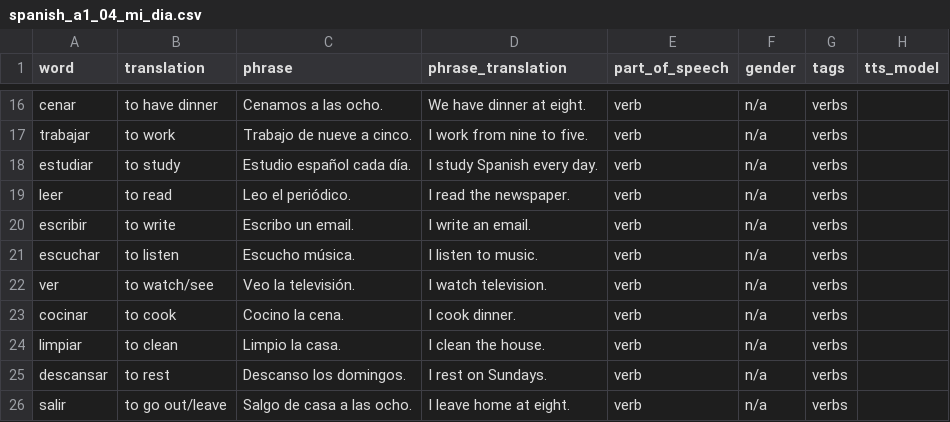
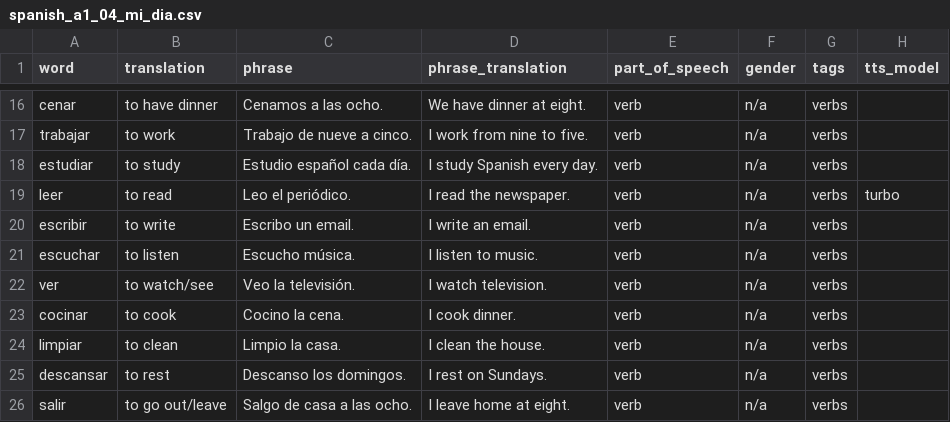
Before and after one commit to kemosabe102/anki-artisan, a CSV file: languages/spanish/spanish_a1_04_mi_dia.csv, drawn as a sheet; only a part is shown, gaps mark what is left out.

```diff
--- a/languages/spanish/spanish_a1_04_mi_dia.csv
+++ b/languages/spanish/spanish_a1_04_mi_dia.csv
@@ -18,3 +18,3 @@ trabajar,to work,Trabajo de nueve a cinco.,I work from nine to five.,verb,n/a,ve
 estudiar,to study,Estudio español cada día.,I study Spanish every day.,verb,n/a,verbs,
-leer,to read,Leo el periódico.,I read the newspaper.,verb,n/a,verbs,
+leer,to read,Leo el periódico.,I read the newspaper.,verb,n/a,verbs,turbo
 escribir,to write,Escribo un email.,I write an email.,verb,n/a,verbs,
```
Also changed, not shown: languages/spanish/spanish_a1_03_restaurante.csv.
